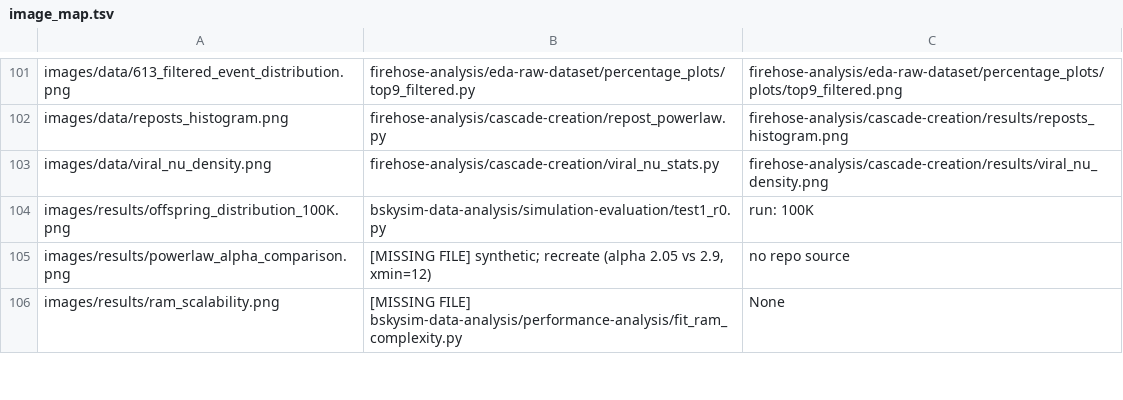
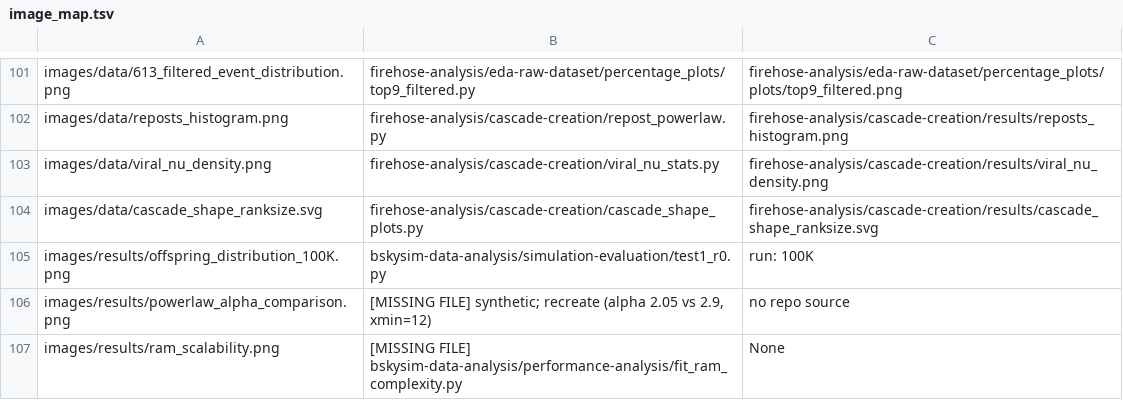
Before and after one commit to PauSolerValades/tfm, a TSV file: image_map.tsv, drawn as a sheet; only a part is shown, gaps mark what is left out.

```diff
--- a/image_map.tsv
+++ b/image_map.tsv
@@ -103,2 +103,3 @@ images/data/reposts_histogram.png	firehose-analysis/cascade-creation/repost_powe
 images/data/viral_nu_density.png	firehose-analysis/cascade-creation/viral_nu_stats.py	firehose-analysis/cascade-creation/results/viral_nu_density.png
+images/data/cascade_shape_ranksize.svg	firehose-analysis/cascade-creation/cascade_shape_plots.py	firehose-analysis/cascade-creation/results/cascade_shape_ranksize.svg
 images/results/offspring_distribution_100K.png	bskysim-data-analysis/simulation-evaluation/test1_r0.py	run: 100K
```
Also changed, not shown: 5 other files.
